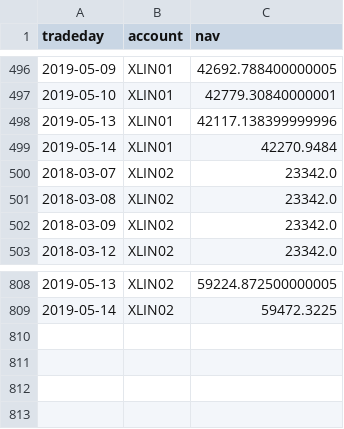
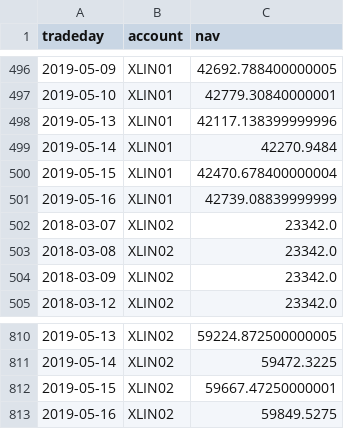
Before and after one commit to WesselMar/data-warehouse, a CSV file: csv/nav.csv, drawn as a sheet; only a part is shown, gaps mark what is left out; the diff names each change by its address in the sheet, - before the commit and + after, or states it on an @@ line.

```diff
--- a/csv/nav.csv
+++ b/csv/nav.csv
+row 500: 2019-05-15 | XLIN01 | 42470.678400000004
+row 501: 2019-05-16 | XLIN01 | 42739.08839999999
+row 812: 2019-05-15 | XLIN02 | 59667.47250000001
+row 813: 2019-05-16 | XLIN02 | 59849.5275
```
Also changed, not shown: csv/attr.csv, csv/holdings.csv.
